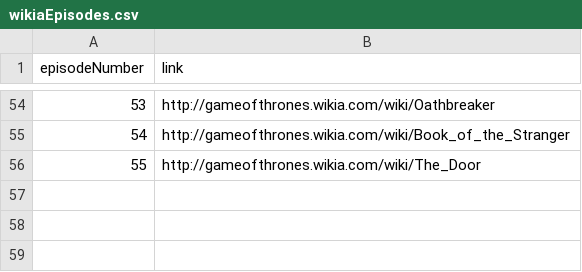
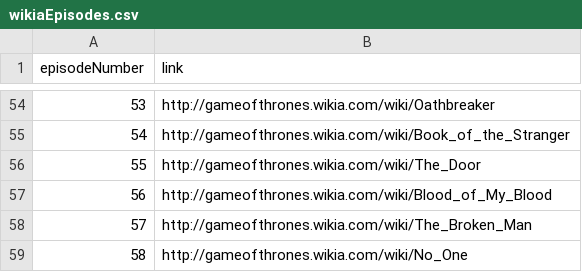
Before and after one commit to mneedham/neo4j-got, a CSV file: data/wikiaEpisodes.csv, drawn as a sheet; only a part is shown, gaps mark what is left out.

```diff
--- a/data/wikiaEpisodes.csv
+++ b/data/wikiaEpisodes.csv
@@ -56 +56,4 @@ episodeNumber,link
 55,http://gameofthrones.wikia.com/wiki/The_Door
+56,http://gameofthrones.wikia.com/wiki/Blood_of_My_Blood
+57,http://gameofthrones.wikia.com/wiki/The_Broken_Man
+58,http://gameofthrones.wikia.com/wiki/No_One
```
Also changed, not shown: 5 other files.
